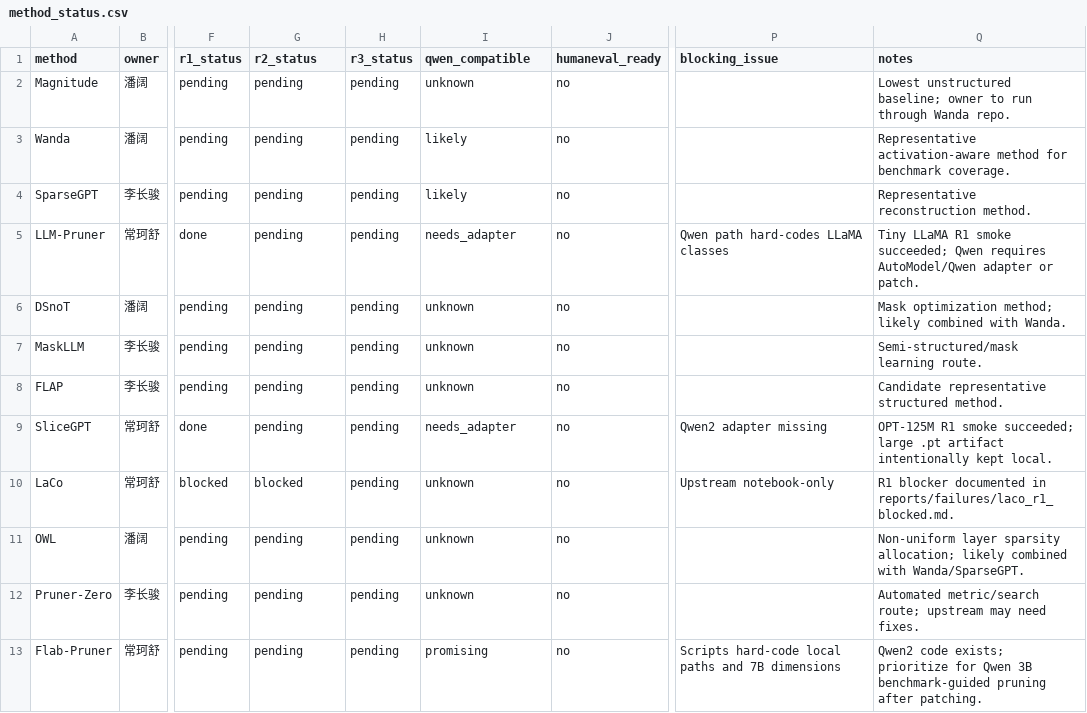
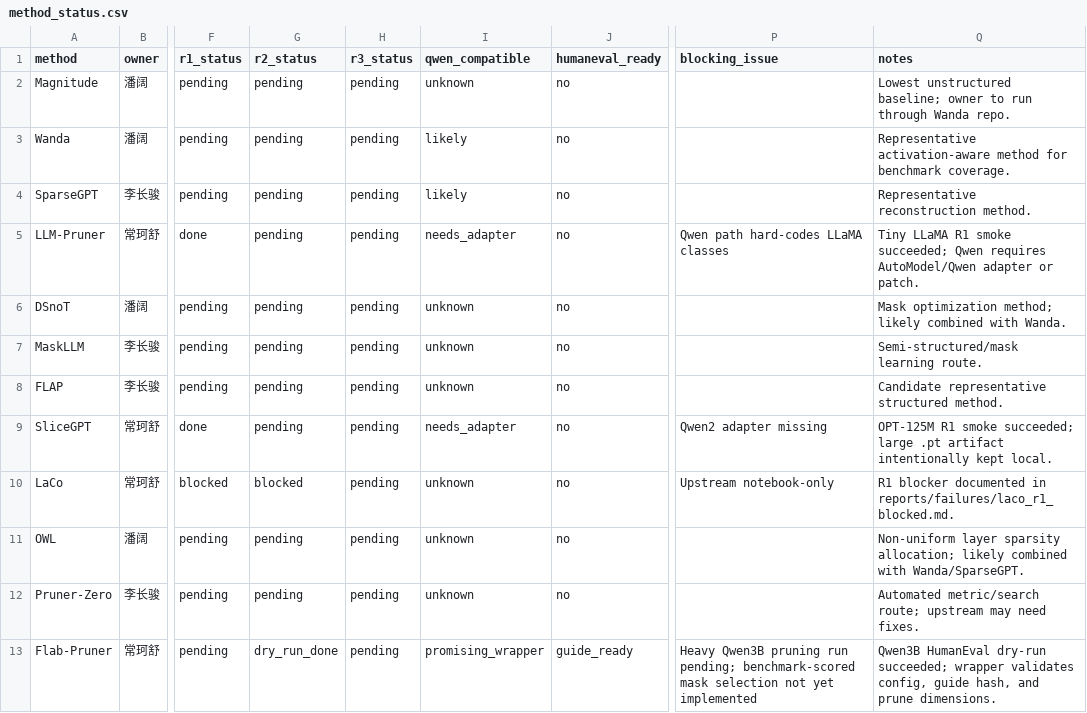
Before and after one commit to ACN67/SRTP-Project-Stage1, a CSV file: results/tables/method_status.csv, drawn as a sheet; only a part is shown, gaps mark what is left out; the diff names each change by its address in the sheet, - before the commit and + after, or states it on an @@ line.

Commit message:
feat(flab): add qwen3b dry-run wrapper

```diff
--- a/results/tables/method_status.csv
+++ b/results/tables/method_status.csv
-G13 (r2_status): pending
+G13 (r2_status): dry_run_done
-I13 (qwen_compatible): promising
+I13 (qwen_compatible): promising_wrapper
-J13 (humaneval_ready): no
+J13 (humaneval_ready): guide_ready
-P13 (blocking_issue): Scripts hard-code local paths and 7B dimensions
+P13 (blocking_issue): Heavy Qwen3B pruning run pending; benchmark-scored mask selection not yet implemented
-Q13 (notes): Qwen2 code exists; prioritize for Qwen 3B benchmark-guided pruning after patching.
+Q13 (notes): Qwen3B HumanEval dry-run succeeded; wrapper validates config, guide hash, and prune dimensions.
```
Also changed, not shown: 13 other files.
